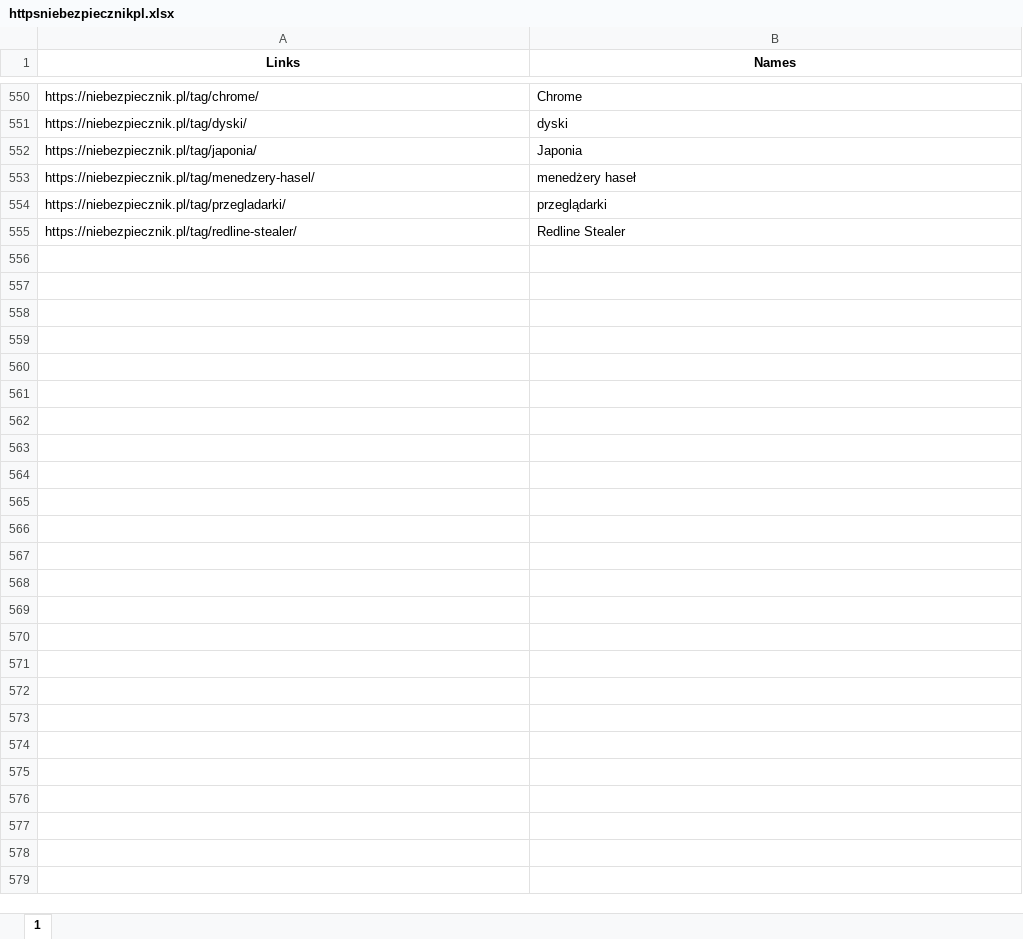
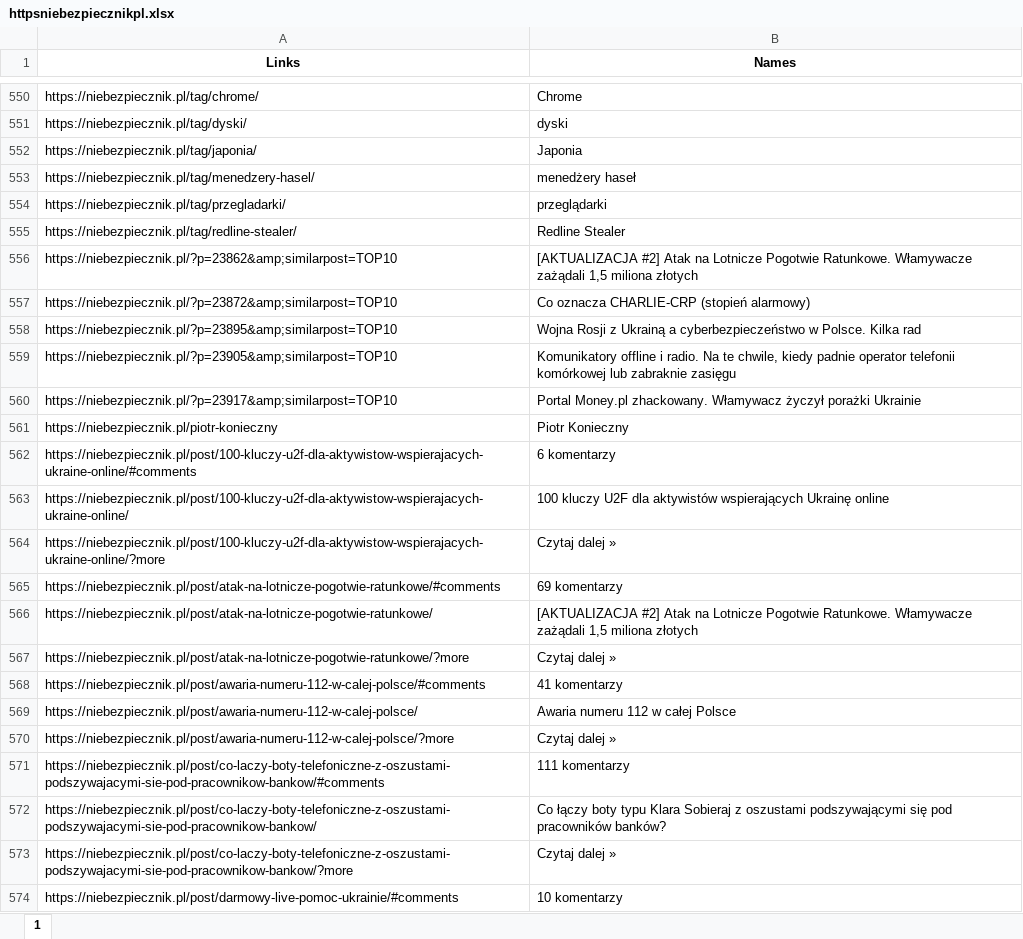
Before and after one commit to oliwkan091/ACV3, an Excel workbook: database/httpsniebezpiecznikpl.xlsx, sheet 1, drawn as a sheet; only a part is shown, gaps mark what is left out; values as stored, in another font and other column widths than the file's, no borders; the diff covers the shown part only; the diff names each change by its address in the sheet, - before the commit and + after, or states it on an @@ line.

```diff
--- a/database/httpsniebezpiecznikpl.xlsx (sheet 1)
+++ b/database/httpsniebezpiecznikpl.xlsx (sheet 1)
+row 556: https://niebezpiecznik.pl/?p=23862&amp;similarpost=TOP10 | [AKTUALIZACJA #2] Atak na Lotnicze Pogotwie Ratunkowe. Włamywacze zażądali 1,5 miliona złotych
+row 557: https://niebezpiecznik.pl/?p=23872&amp;similarpost=TOP10 | Co oznacza CHARLIE-CRP (stopień alarmowy)
+row 558: https://niebezpiecznik.pl/?p=23895&amp;similarpost=TOP10 | Wojna Rosji z Ukrainą a cyberbezpieczeństwo w Polsce. Kilka rad
+row 559: https://niebezpiecznik.pl/?p=23905&amp;similarpost=TOP10 | Komunikatory offline i radio. Na te chwile, kiedy padnie operator telefonii komórkowej lub zabraknie zasięgu
+row 560: https://niebezpiecznik.pl/?p=23917&amp;similarpost=TOP10 | Portal Money.pl zhackowany. Włamywacz życzył porażki Ukrainie
+row 561: https://niebezpiecznik.pl/piotr-konieczny | Piotr Konieczny
+row 562: https://niebezpiecznik.pl/post/100-kluczy-u2f-dla-aktywistow-wspierajacych-ukraine-online/#comments | 6 komentarzy
+row 563: https://niebezpiecznik.pl/post/100-kluczy-u2f-dla-aktywistow-wspierajacych-ukraine-online/ | 100 kluczy U2F dla aktywistów wspierających Ukrainę online
+row 564: https://niebezpiecznik.pl/post/100-kluczy-u2f-dla-aktywistow-wspierajacych-ukraine-online/?more | Czytaj dalej »
+row 565: https://niebezpiecznik.pl/post/atak-na-lotnicze-pogotwie-ratunkowe/#comments | 69 komentarzy
+row 566: https://niebezpiecznik.pl/post/atak-na-lotnicze-pogotwie-ratunkowe/ | [AKTUALIZACJA #2] Atak na Lotnicze Pogotwie Ratunkowe. Włamywacze zażądali 1,5 miliona złotych
+row 567: https://niebezpiecznik.pl/post/atak-na-lotnicze-pogotwie-ratunkowe/?more | Czytaj dalej »
+row 568: https://niebezpiecznik.pl/post/awaria-numeru-112-w-calej-polsce/#comments | 41 komentarzy
+row 569: https://niebezpiecznik.pl/post/awaria-numeru-112-w-calej-polsce/ | Awaria numeru 112 w całej Polsce
+row 570: https://niebezpiecznik.pl/post/awaria-numeru-112-w-calej-polsce/?more | Czytaj dalej »
+row 571: https://niebezpiecznik.pl/post/co-laczy-boty-telefoniczne-z-oszustami-podszywajacymi-sie-pod-pracownikow-bankow/#comments | 111 komentarzy
+row 572: https://niebezpiecznik.pl/post/co-laczy-boty-telefoniczne-z-oszustami-podszywajacymi-sie-pod-pracownikow-bankow/ | Co łączy boty typu Klara Sobieraj z oszustami podszywającymi się pod pracowników banków?
+row 573: https://niebezpiecznik.pl/post/co-laczy-boty-telefoniczne-z-oszustami-podszywajacymi-sie-pod-pracownikow-bankow/?more | Czytaj dalej »
+row 574: https://niebezpiecznik.pl/post/darmowy-live-pomoc-ukrainie/#comments | 10 komentarzy
```
Also changed, not shown: 96 added rows elsewhere in this sheet, database/httpsineorgplencategorypublications.xlsx, database/httpsokopress.xlsx, 19 other files.
